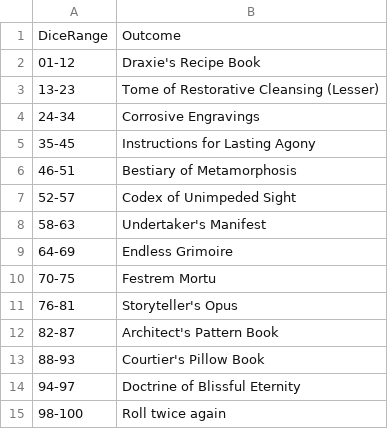
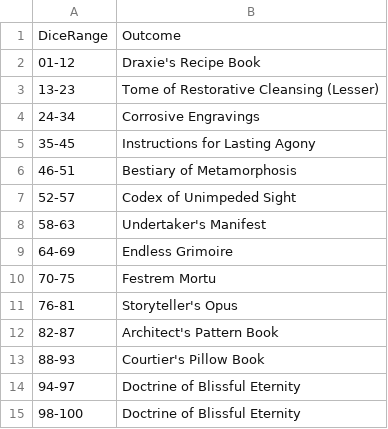
Before and after one commit to Hydrair/loot-slot-machine, a CSV file: src/tables/grimoire/grimoire-minor-item.csv, drawn as a sheet.

```diff
--- a/src/tables/grimoire/grimoire-minor-item.csv
+++ b/src/tables/grimoire/grimoire-minor-item.csv
@@ -14,2 +14,2 @@ DiceRange,Outcome
 94-97,Doctrine of Blissful Eternity
-98-100,Roll twice again
+98-100,Doctrine of Blissful Eternity
```
Also changed, not shown: 22 other files.
